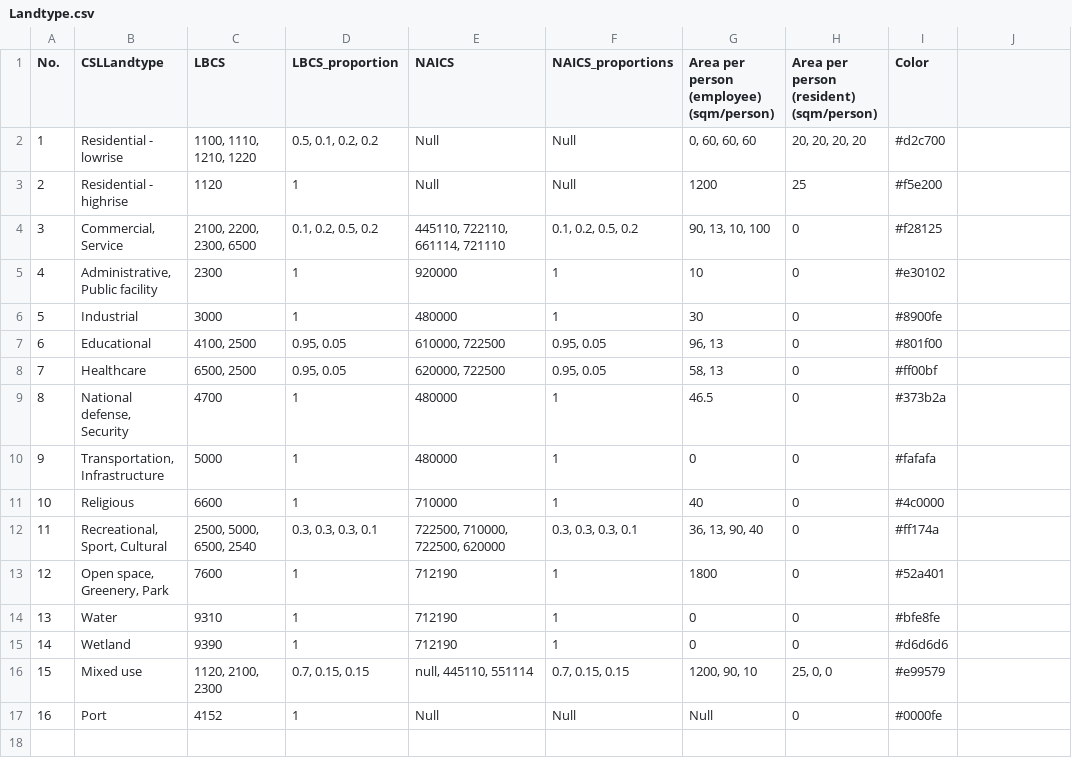
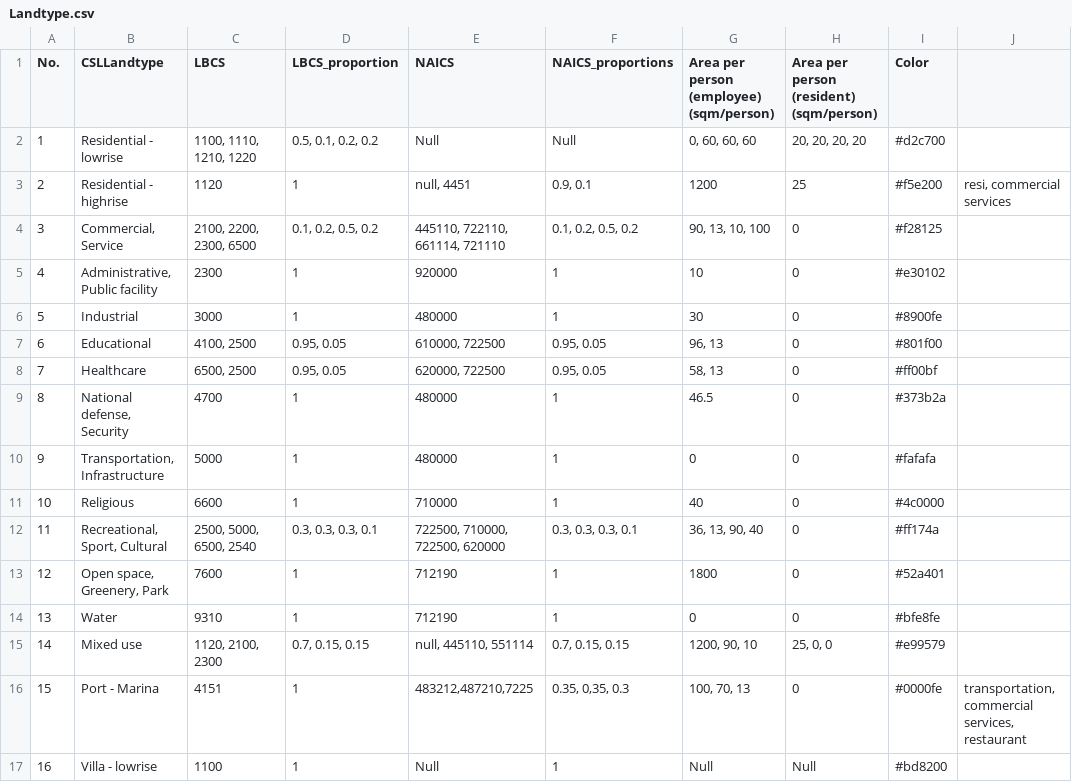
Before and after one commit to csl-hcmc/SaiGon-Peninsula, a CSV file: DATA/Table/Landtype.csv, drawn as a sheet; removed rows and columns are numbered as before the commit, all else as after; the diff names each change by its address in the sheet, - before the commit and + after, or states it on an @@ line.

Commit message:
Update Landtype

```diff
--- a/DATA/Table/Landtype.csv
+++ b/DATA/Table/Landtype.csv
-E3 (NAICS): Null
+E3 (NAICS): null, 4451
-F3 (NAICS_proportions): Null
+F3 (NAICS_proportions): 0.9, 0.1
-J3: (empty)
+J3: resi, commercial services
-row 15: 14 | Wetland | 9390 | 1 | 712190 | 1 | 0 | 0 | #d6d6d6
-A15 (No.): 15
+A15 (No.): 14
+row 16: 15 | Port - Marina | 4151 | 1 | 483212,487210,7225 | 0.35, 0,35, 0.3 | 100, 70, 13 | 0 | #0000fe | transportation, commercial services, restaurant
-B17 (CSLLandtype): Port
+B17 (CSLLandtype): Villa - lowrise
-C17 (LBCS): 4152
+C17 (LBCS): 1100
-F17 (NAICS_proportions): Null
+F17 (NAICS_proportions): 1
-H17: 0
+H17: Null
-I17 (Color): #0000fe
+I17 (Color): #bd8200
```
